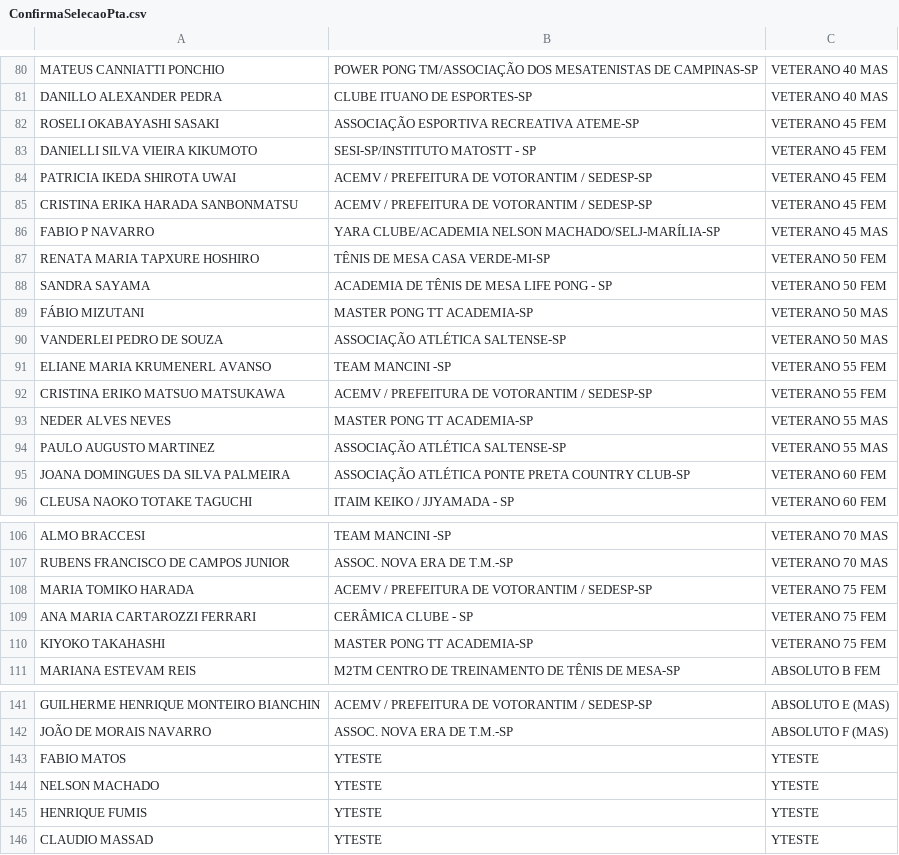
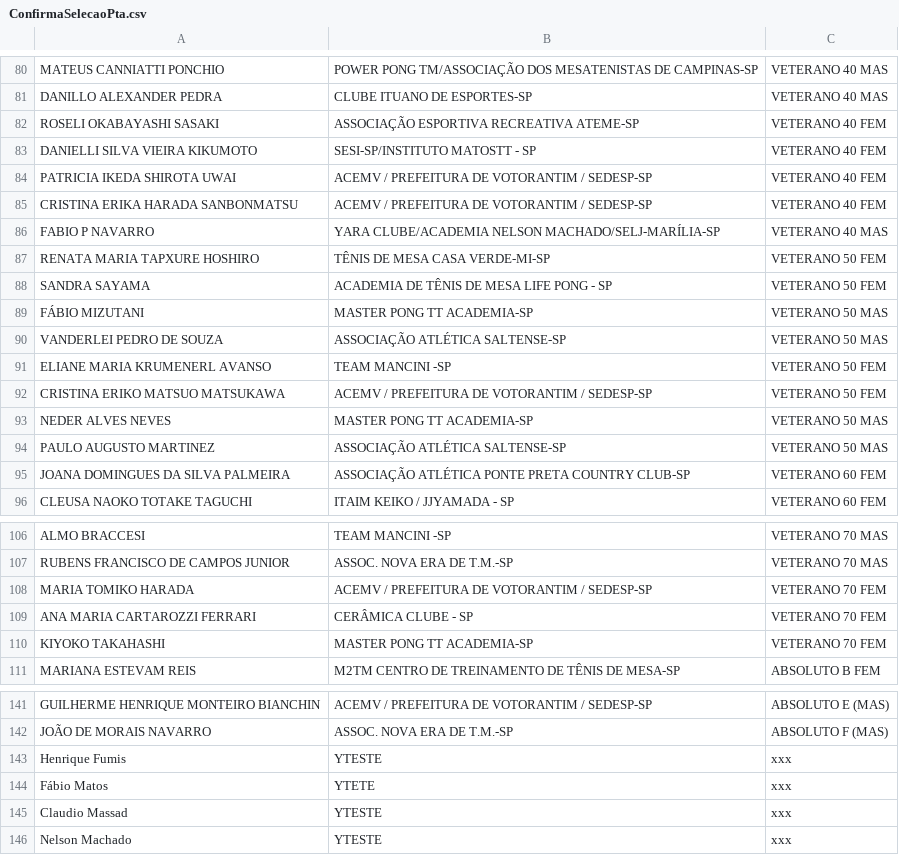
Before and after one commit to Fumis-rk/SelecaoPaulista2025, a CSV file: ConfirmaSelecaoPta.csv, drawn as a sheet; only a part is shown, gaps mark what is left out; the diff covers the shown part only.

Commit message:
Add files via upload

```diff
--- a/ConfirmaSelecaoPta.csv
+++ b/ConfirmaSelecaoPta.csv
@@ -81,7 +81,7 @@ MATEUS CANNIATTI PONCHIO;POWER PONG TM/ASSOCIAÇÃO DOS MESATENISTAS DE CAMPINAS
 DANILLO ALEXANDER PEDRA;CLUBE ITUANO DE ESPORTES-SP;VETERANO 40 MAS
-ROSELI OKABAYASHI SASAKI;ASSOCIAÇÃO ESPORTIVA RECREATIVA ATEME-SP;VETERANO 45 FEM
-DANIELLI SILVA VIEIRA KIKUMOTO;SESI-SP/INSTITUTO MATOSTT - SP;VETERANO 45 FEM
-PATRICIA IKEDA SHIROTA UWAI;ACEMV / PREFEITURA DE VOTORANTIM / SEDESP-SP;VETERANO 45 FEM
-CRISTINA ERIKA HARADA SANBONMATSU;ACEMV / PREFEITURA DE VOTORANTIM / SEDESP-SP;VETERANO 45 FEM
-FABIO P NAVARRO;YARA CLUBE/ACADEMIA NELSON MACHADO/SELJ-MARÍLIA-SP;VETERANO 45 MAS
+ROSELI OKABAYASHI SASAKI;ASSOCIAÇÃO ESPORTIVA RECREATIVA ATEME-SP;VETERANO 40 FEM
+DANIELLI SILVA VIEIRA KIKUMOTO;SESI-SP/INSTITUTO MATOSTT - SP;VETERANO 40 FEM
+PATRICIA IKEDA SHIROTA UWAI;ACEMV / PREFEITURA DE VOTORANTIM / SEDESP-SP;VETERANO 40 FEM
+CRISTINA ERIKA HARADA SANBONMATSU;ACEMV / PREFEITURA DE VOTORANTIM / SEDESP-SP;VETERANO 40 FEM
+FABIO P NAVARRO;YARA CLUBE/ACADEMIA NELSON MACHADO/SELJ-MARÍLIA-SP;VETERANO 40 MAS
 RENATA MARIA TAPXURE HOSHIRO;TÊNIS DE MESA CASA VERDE-MI-SP;VETERANO 50 FEM
@@ -90,6 +90,6 @@ FÁBIO MIZUTANI;MASTER PONG TT ACADEMIA-SP;VETERANO 50 MAS
 VANDERLEI PEDRO DE SOUZA;ASSOCIAÇÃO ATLÉTICA SALTENSE-SP;VETERANO 50 MAS
-ELIANE MARIA KRUMENERL AVANSO;TEAM MANCINI -SP;VETERANO 55 FEM
-CRISTINA ERIKO MATSUO MATSUKAWA;ACEMV / PREFEITURA DE VOTORANTIM / SEDESP-SP;VETERANO 55 FEM
-NEDER ALVES NEVES;MASTER PONG TT ACADEMIA-SP;VETERANO 55 MAS
-PAULO AUGUSTO MARTINEZ;ASSOCIAÇÃO ATLÉTICA SALTENSE-SP;VETERANO 55 MAS
+ELIANE MARIA KRUMENERL AVANSO;TEAM MANCINI -SP;VETERANO 50 FEM
+CRISTINA ERIKO MATSUO MATSUKAWA;ACEMV / PREFEITURA DE VOTORANTIM / SEDESP-SP;VETERANO 50 FEM
+NEDER ALVES NEVES;MASTER PONG TT ACADEMIA-SP;VETERANO 50 MAS
+PAULO AUGUSTO MARTINEZ;ASSOCIAÇÃO ATLÉTICA SALTENSE-SP;VETERANO 50 MAS
 JOANA DOMINGUES DA SILVA PALMEIRA;ASSOCIAÇÃO ATLÉTICA PONTE PRETA COUNTRY CLUB-SP;VETERANO 60 FEM
@@ -107,5 +107,5 @@ ALMO BRACCESI;TEAM MANCINI -SP;VETERANO 70 MAS
 RUBENS FRANCISCO DE CAMPOS JUNIOR;ASSOC. NOVA ERA DE T.M.-SP;VETERANO 70 MAS
-MARIA TOMIKO HARADA;ACEMV / PREFEITURA DE VOTORANTIM / SEDESP-SP;VETERANO 75 FEM
-ANA MARIA CARTAROZZI FERRARI;CERÂMICA CLUBE - SP;VETERANO 75 FEM
-KIYOKO TAKAHASHI;MASTER PONG TT ACADEMIA-SP;VETERANO 75 FEM
+MARIA TOMIKO HARADA;ACEMV / PREFEITURA DE VOTORANTIM / SEDESP-SP;VETERANO 70 FEM
+ANA MARIA CARTAROZZI FERRARI;CERÂMICA CLUBE - SP;VETERANO 70 FEM
+KIYOKO TAKAHASHI;MASTER PONG TT ACADEMIA-SP;VETERANO 70 FEM
 MARIANA ESTEVAM REIS;M2TM CENTRO DE TREINAMENTO DE TÊNIS DE MESA-SP;ABSOLUTO B FEM
@@ -142,5 +142,5 @@ GUILHERME HENRIQUE MONTEIRO BIANCHIN;ACEMV / PREFEITURA DE VOTORANTIM / SEDESP-S
 JOÃO DE MORAIS NAVARRO;ASSOC. NOVA ERA DE T.M.-SP;ABSOLUTO F (MAS)
-FABIO MATOS;YTESTE;YTESTE
-NELSON MACHADO;YTESTE;YTESTE
-HENRIQUE FUMIS;YTESTE;YTESTE
-CLAUDIO MASSAD;YTESTE;YTESTE
+Henrique Fumis;YTESTE;xxx
+Fábio Matos;YTETE;xxx
+Claudio Massad;YTESTE;xxx
+Nelson Machado;YTESTE;xxx
```
Also changed, not shown: 8 edited cells elsewhere in this file.
